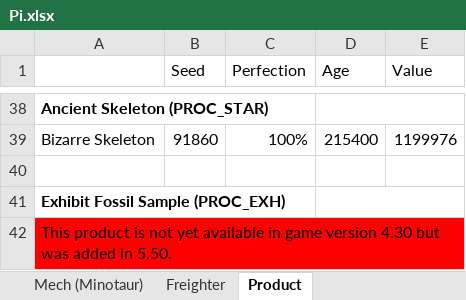
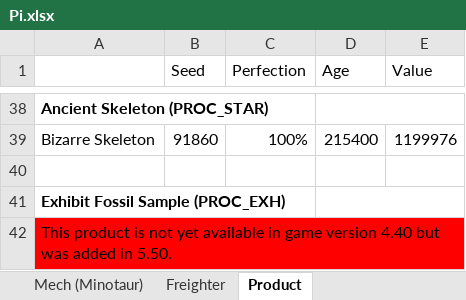
Before and after one commit to zencq/Pi, an Excel workbook: Pi.xlsx, sheet Product, drawn as a sheet; only a part is shown, gaps mark what is left out; values as stored, in another font and other column widths than the file's, no borders; the diff names each change by its address in the sheet, - before the commit and + after, or states it on an @@ line.

Commit message:
chore(game): update to 4.40

```diff
--- a/Pi.xlsx (sheet Product)
+++ b/Pi.xlsx (sheet Product)
-A42: …game version 4.30 but was…
+A42: …game version 4.40 but was…
```
Also changed, not shown: sheet Exosuit, sheet Submarine (Nautilon), sheet Mech (Minotaur), sheet Overview, sheet Multi-Tool, 5 other files.
